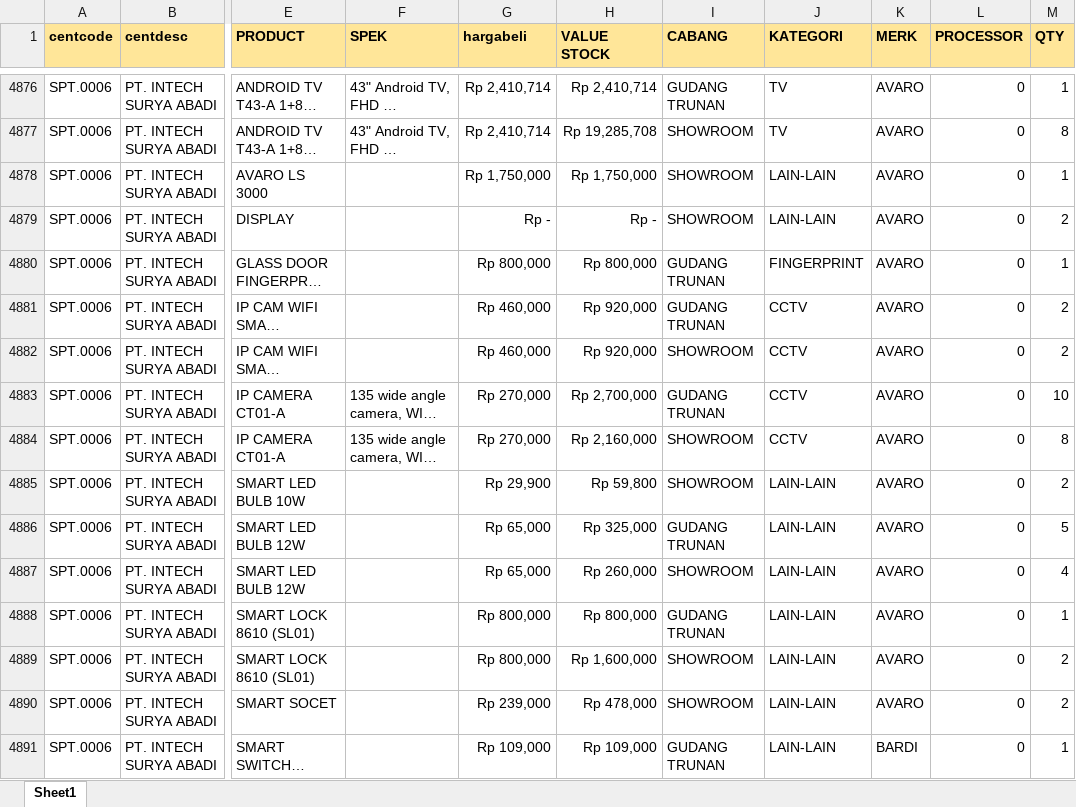
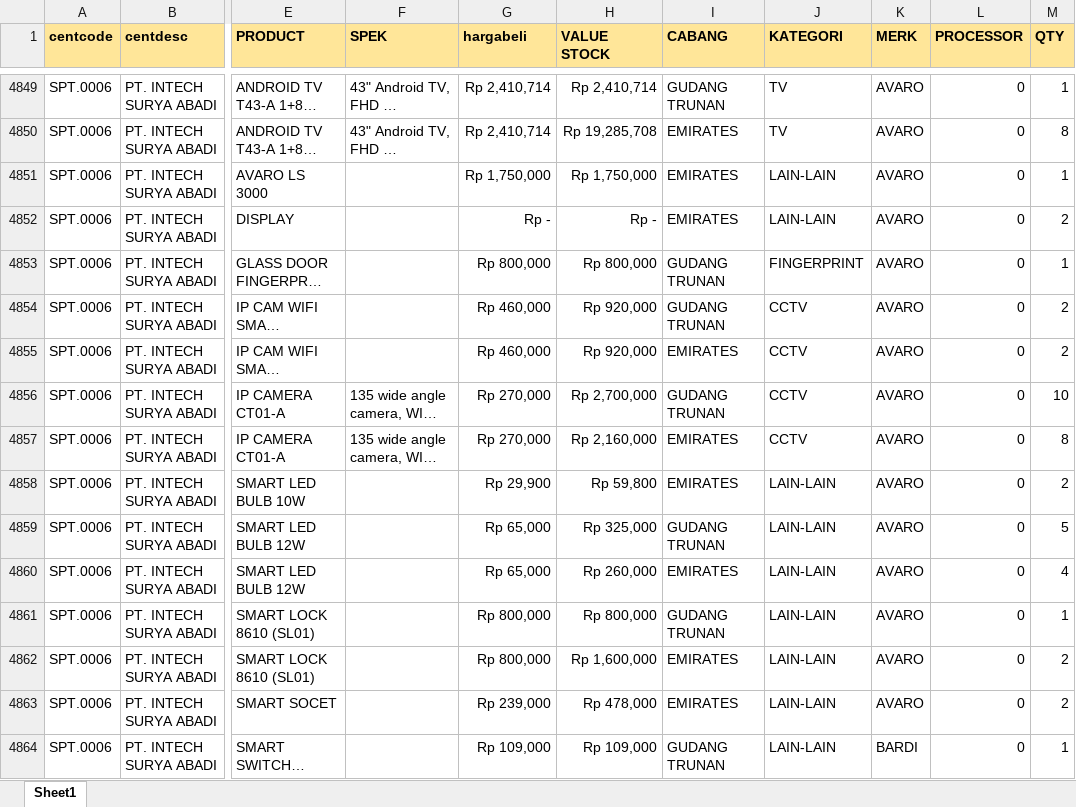
Before and after one commit to YoasAriel/Project-TOP, an Excel workbook: stock.xlsx, sheet Sheet1, drawn as a sheet; only a part is shown, gaps mark what is left out; long unchanged cells end in …; values as stored, in another font and other column widths than the file's, no borders; addresses are those after the commit; the diff covers the shown part only; the diff names each change by its address in the sheet, - before the commit and + after, or states it on an @@ line.

```diff
--- a/stock.xlsx (sheet Sheet1)
+++ b/stock.xlsx (sheet Sheet1)
-I4850:I4852 (CABANG): SHOWROOM
+I4850:I4852 (CABANG): EMIRATES
-I4855 (CABANG): SHOWROOM
+I4855 (CABANG): EMIRATES
-I4857:I4858 (CABANG): SHOWROOM
+I4857:I4858 (CABANG): EMIRATES
-I4860 (CABANG): SHOWROOM
+I4860 (CABANG): EMIRATES
-I4862:I4863 (CABANG): SHOWROOM
+I4862:I4863 (CABANG): EMIRATES
```
Also changed, not shown: 43 added rows, 70 removed rows and 571 edited cells elsewhere in this sheet, formulas that keep their value.
